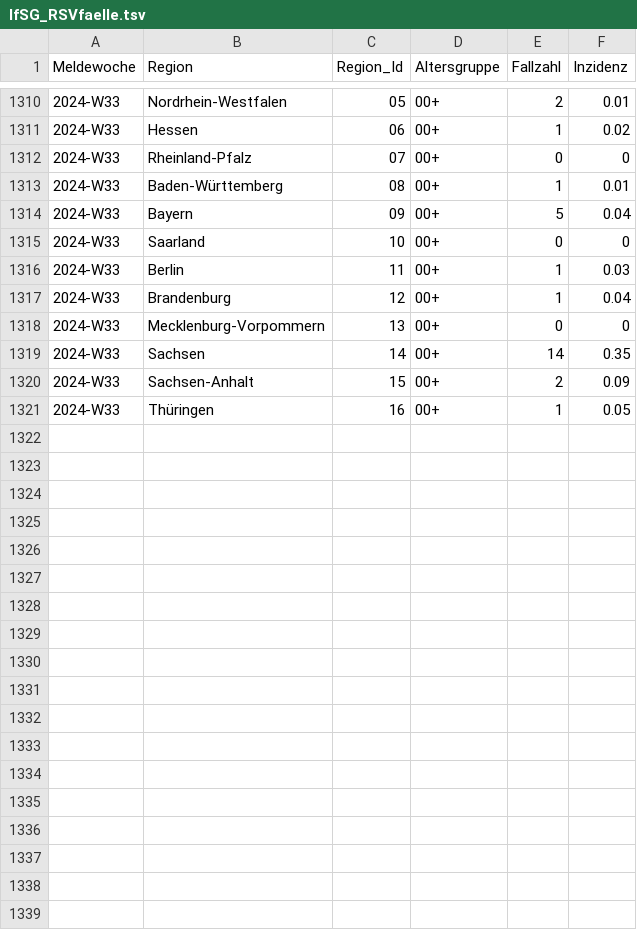
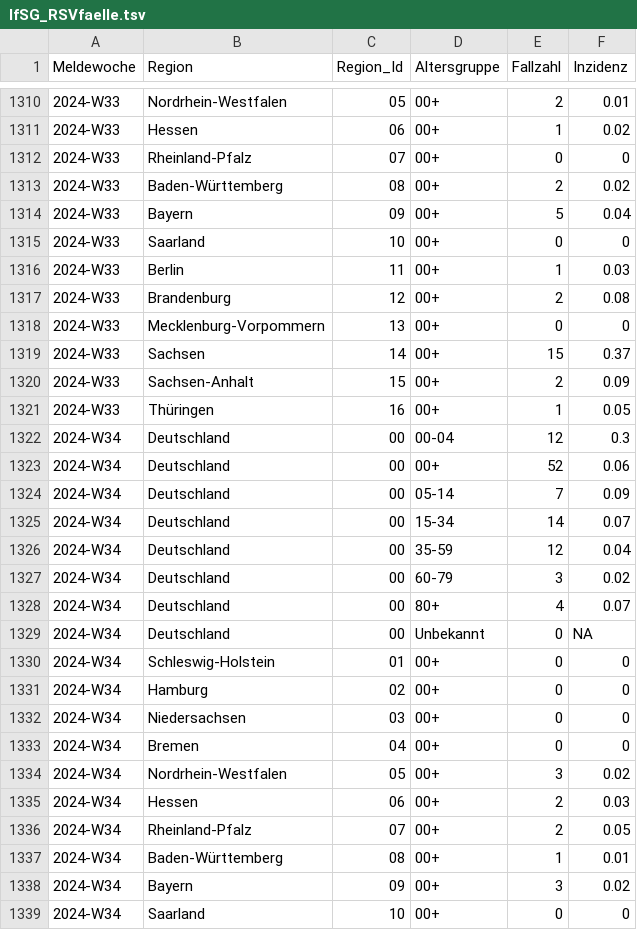
Before and after one commit to robert-koch-institut/Respiratorische_Synzytialvirusfaelle_in_Deutschland, a TSV file: IfSG_RSVfaelle.tsv, drawn as a sheet; only a part is shown, gaps mark what is left out; the diff covers the shown part only.

```diff
--- a/IfSG_RSVfaelle.tsv
+++ b/IfSG_RSVfaelle.tsv
@@ -1312,3 +1312,3 @@ Meldewoche	Region	Region_Id	Altersgruppe	Fallzahl	Inzidenz
 2024-W33	Rheinland-Pfalz	07	00+	0	0
-2024-W33	Baden-Württemberg	08	00+	1	0.01
+2024-W33	Baden-Württemberg	08	00+	2	0.02
 2024-W33	Bayern	09	00+	5	0.04
@@ -1316,6 +1316,24 @@ Meldewoche	Region	Region_Id	Altersgruppe	Fallzahl	Inzidenz
 2024-W33	Berlin	11	00+	1	0.03
-2024-W33	Brandenburg	12	00+	1	0.04
+2024-W33	Brandenburg	12	00+	2	0.08
 2024-W33	Mecklenburg-Vorpommern	13	00+	0	0
-2024-W33	Sachsen	14	00+	14	0.35
+2024-W33	Sachsen	14	00+	15	0.37
 2024-W33	Sachsen-Anhalt	15	00+	2	0.09
 2024-W33	Thüringen	16	00+	1	0.05
+2024-W34	Deutschland	00	00-04	12	0.3
+2024-W34	Deutschland	00	00+	52	0.06
+2024-W34	Deutschland	00	05-14	7	0.09
+2024-W34	Deutschland	00	15-34	14	0.07
+2024-W34	Deutschland	00	35-59	12	0.04
+2024-W34	Deutschland	00	60-79	3	0.02
+2024-W34	Deutschland	00	80+	4	0.07
+2024-W34	Deutschland	00	Unbekannt	0	NA
+2024-W34	Schleswig-Holstein	01	00+	0	0
+2024-W34	Hamburg	02	00+	0	0
+2024-W34	Niedersachsen	03	00+	0	0
+2024-W34	Bremen	04	00+	0	0
+2024-W34	Nordrhein-Westfalen	05	00+	3	0.02
+2024-W34	Hessen	06	00+	2	0.03
+2024-W34	Rheinland-Pfalz	07	00+	2	0.05
+2024-W34	Baden-Württemberg	08	00+	1	0.01
+2024-W34	Bayern	09	00+	3	0.02
+2024-W34	Saarland	10	00+	0	0
```
Also changed, not shown: 6 added rows and 9 edited cells elsewhere in this file, 7 other files.
